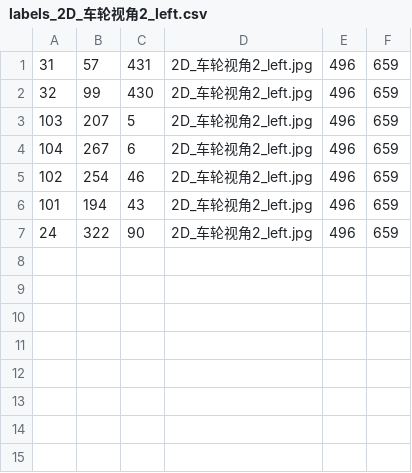
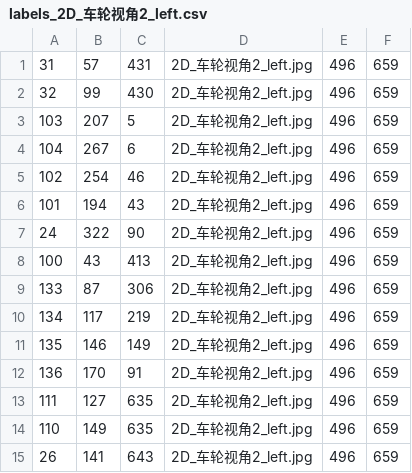
Before and after one commit to szywind/image-stitching, a CSV file: keypoints/labels_2D_车轮视角2_left.csv, drawn as a sheet; the diff names each change by its address in the sheet, - before the commit and + after, or states it on an @@ line.

```diff
--- a/keypoints/labels_2D_车轮视角2_left.csv
+++ b/keypoints/labels_2D_车轮视角2_left.csv
+row 8: 100 | 43 | 413 | 2D_车轮视角2_left.jpg | 496 | 659
+row 9: 133 | 87 | 306 | 2D_车轮视角2_left.jpg | 496 | 659
+row 10: 134 | 117 | 219 | 2D_车轮视角2_left.jpg | 496 | 659
+row 11: 135 | 146 | 149 | 2D_车轮视角2_left.jpg | 496 | 659
+row 12: 136 | 170 | 91 | 2D_车轮视角2_left.jpg | 496 | 659
+row 13: 111 | 127 | 635 | 2D_车轮视角2_left.jpg | 496 | 659
+row 14: 110 | 149 | 635 | 2D_车轮视角2_left.jpg | 496 | 659
+row 15: 26 | 141 | 643 | 2D_车轮视角2_left.jpg | 496 | 659
```
Also changed, not shown: keypoints/labels_2D_车头视角2.csv, keypoints/labels_全景拼接画面.csv, 4 other files.
